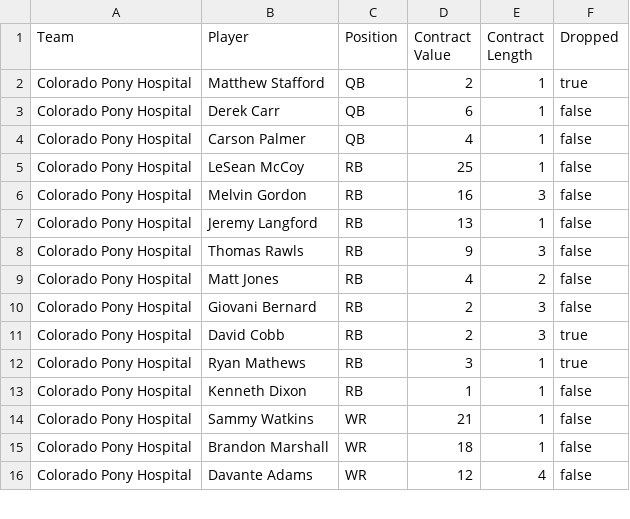
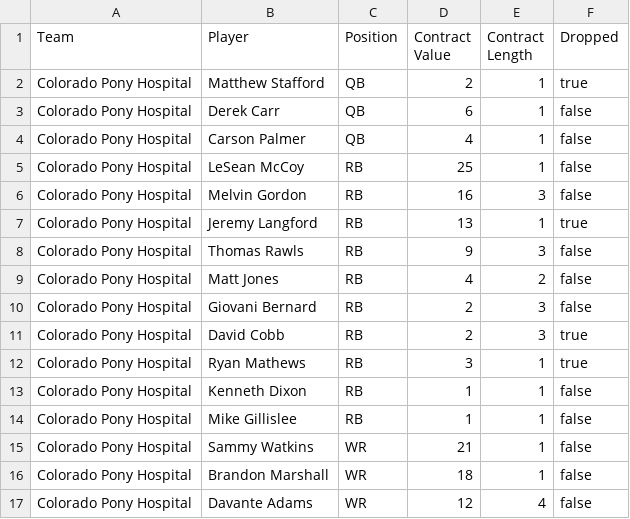
Before and after one commit to moyden/moyden.github.io, a CSV file: dynasty/data.csv, drawn as a sheet; only a part is shown.

```diff
--- a/dynasty/data.csv
+++ b/dynasty/data.csv
@@ -6,3 +6,3 @@ Colorado Pony Hospital,LeSean McCoy,RB,25,1,false
 Colorado Pony Hospital,Melvin Gordon,RB,16,3,false
-Colorado Pony Hospital,Jeremy Langford,RB,13,1,false
+Colorado Pony Hospital,Jeremy Langford,RB,13,1,true
 Colorado Pony Hospital,Thomas Rawls,RB,9,3,false
@@ -13,2 +13,3 @@ Colorado Pony Hospital,Ryan Mathews,RB,3,1,true
 Colorado Pony Hospital,Kenneth Dixon,RB,1,1,false
+Colorado Pony Hospital,Mike Gillislee,RB,1,1,false
 Colorado Pony Hospital,Sammy Watkins,WR,21,1,false
```
Also changed, not shown: 2 other files.
